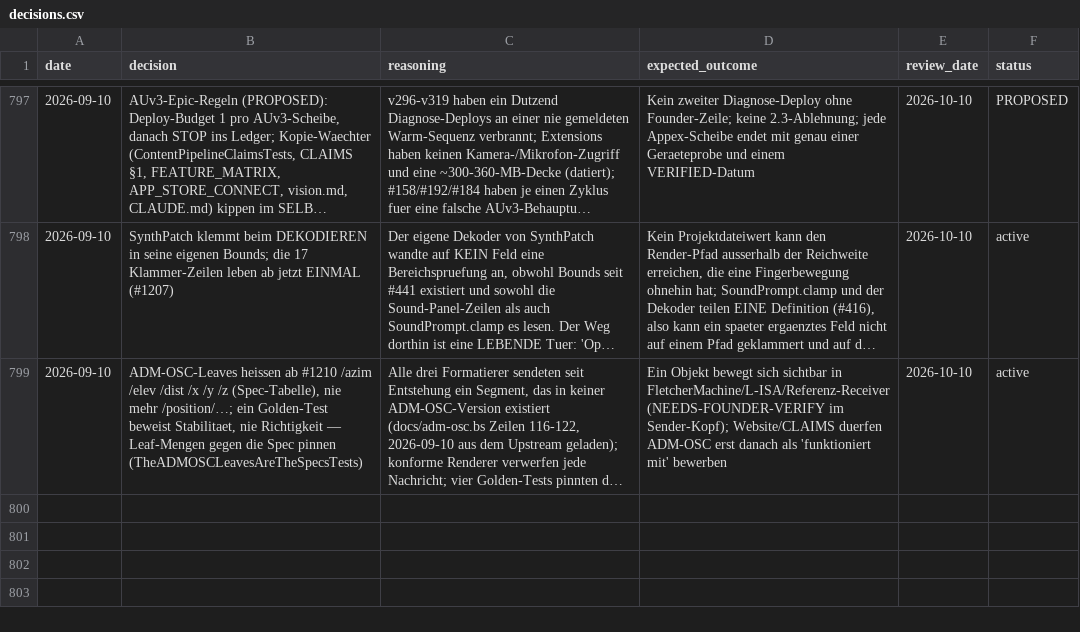
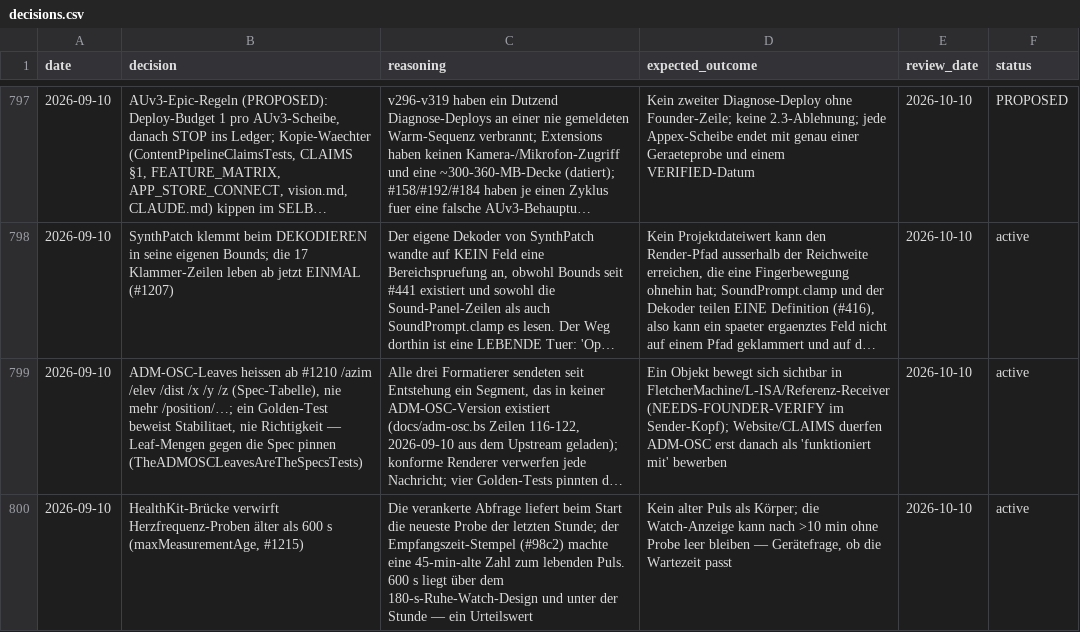
Before and after one commit to vibrationalforce/Echoelmusic, a CSV file: decisions.csv, drawn as a sheet; only a part is shown, gaps mark what is left out; long unchanged cells end in …; the diff names each change by its address in the sheet, - before the commit and + after, or states it on an @@ line.

```diff
--- a/decisions.csv
+++ b/decisions.csv
+row 800: 2026-09-10 | HealthKit-Brücke verwirft Herzfrequenz-Proben älter als 600 s (maxMeasurementAge, #1215) | Die verankerte Abfrage liefert beim Start die neueste Probe der letzten Stunde; der Empfangszeit-Stempel (#98c2) machte eine 45-min-alte Zahl zum lebenden Puls. 600 s liegt über dem 180-s-Ruhe-Watch-Design und unter der Stunde — ein Urteilswert | Kein alter Puls als Körper; die Watch-Anzeige kann nach >10 min ohne Probe leer bleiben — Gerätefrage, ob die Wartezeit passt | 2026-10-10 | active
```
Also changed, not shown: 3 other files.
